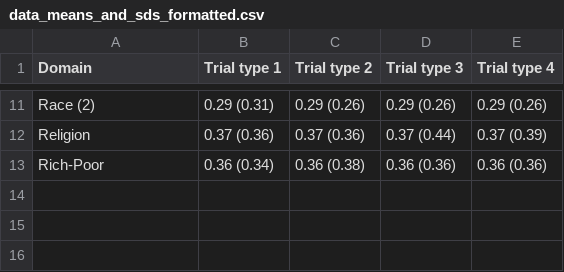
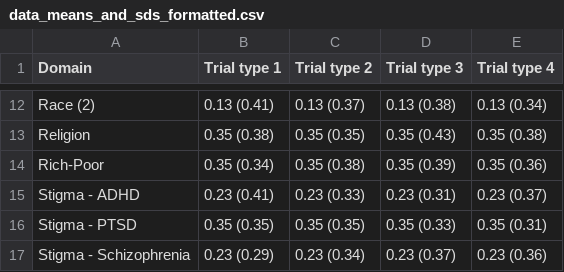
Before and after one commit to ianhussey/generic-pattern-among-irap-effects, a CSV file: data/summary/data_means_and_sds_formatted.csv, drawn as a sheet; only a part is shown, gaps mark what is left out; addresses are those after the commit; the diff covers the shown part only; the diff names each change by its address in the sheet, - before the commit and + after, or states it on an @@ line.

```diff
--- a/data/summary/data_means_and_sds_formatted.csv
+++ b/data/summary/data_means_and_sds_formatted.csv
-B12 (Trial type 1): 0.29 (0.31)
+B12 (Trial type 1): 0.13 (0.41)
-C12 (Trial type 2): 0.29 (0.26)
+C12 (Trial type 2): 0.13 (0.37)
-D12 (Trial type 3): 0.29 (0.26)
+D12 (Trial type 3): 0.13 (0.38)
-E12 (Trial type 4): 0.29 (0.26)
+E12 (Trial type 4): 0.13 (0.34)
-B13 (Trial type 1): 0.37 (0.36)
+B13 (Trial type 1): 0.35 (0.38)
-C13 (Trial type 2): 0.37 (0.36)
+C13 (Trial type 2): 0.35 (0.35)
-D13 (Trial type 3): 0.37 (0.44)
+D13 (Trial type 3): 0.35 (0.43)
-E13 (Trial type 4): 0.37 (0.39)
+E13 (Trial type 4): 0.35 (0.38)
-B14 (Trial type 1): 0.36 (0.34)
+B14 (Trial type 1): 0.35 (0.34)
-C14 (Trial type 2): 0.36 (0.38)
+C14 (Trial type 2): 0.35 (0.38)
-D14 (Trial type 3): 0.36 (0.36)
+D14 (Trial type 3): 0.35 (0.39)
-E14 (Trial type 4): 0.36 (0.36)
+E14 (Trial type 4): 0.35 (0.36)
+row 15: Stigma - ADHD | 0.23 (0.41) | 0.23 (0.33) | 0.23 (0.31) | 0.23 (0.37)
+row 16: Stigma - PTSD | 0.35 (0.35) | 0.35 (0.35) | 0.35 (0.33) | 0.35 (0.31)
+row 17: Stigma - Schizophrenia | 0.23 (0.29) | 0.23 (0.34) | 0.23 (0.37) | 0.23 (0.36)
```
Also changed, not shown: 1 added row and 31 edited cells elsewhere in this file, data/summary/data_correlations_and_sample_sizes.csv, data/summary/data_correlations_and_sample_sizes_formatted.csv, 25 other files.
